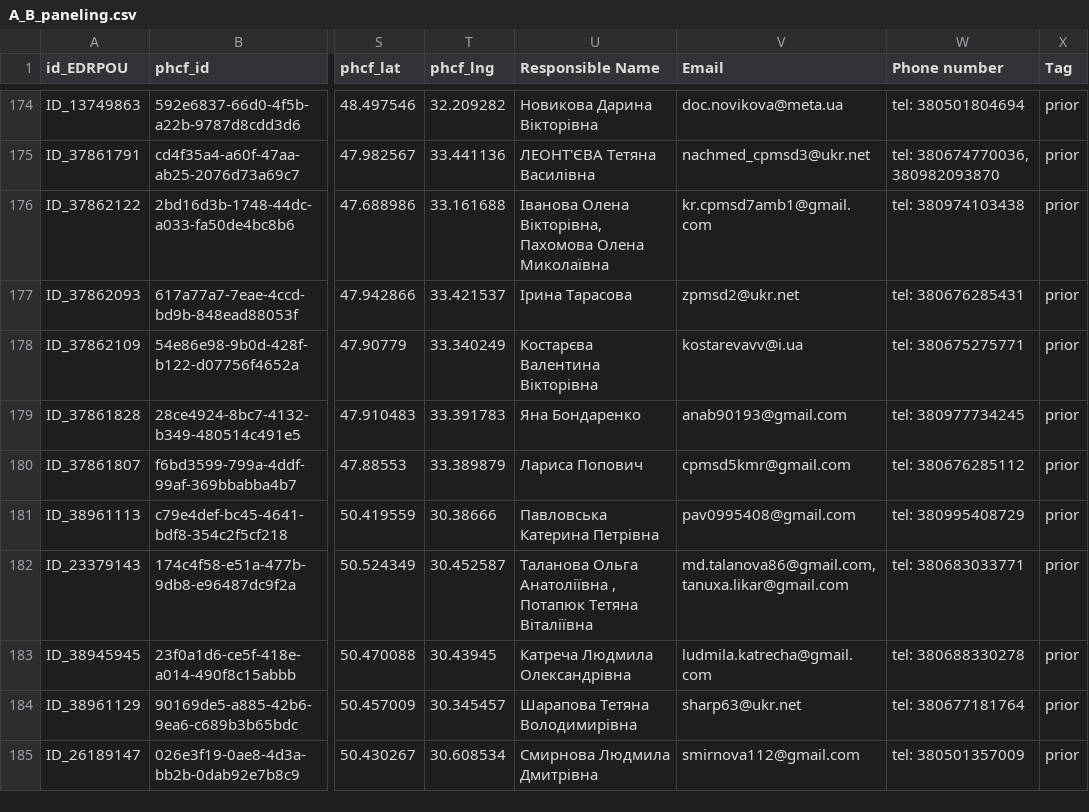
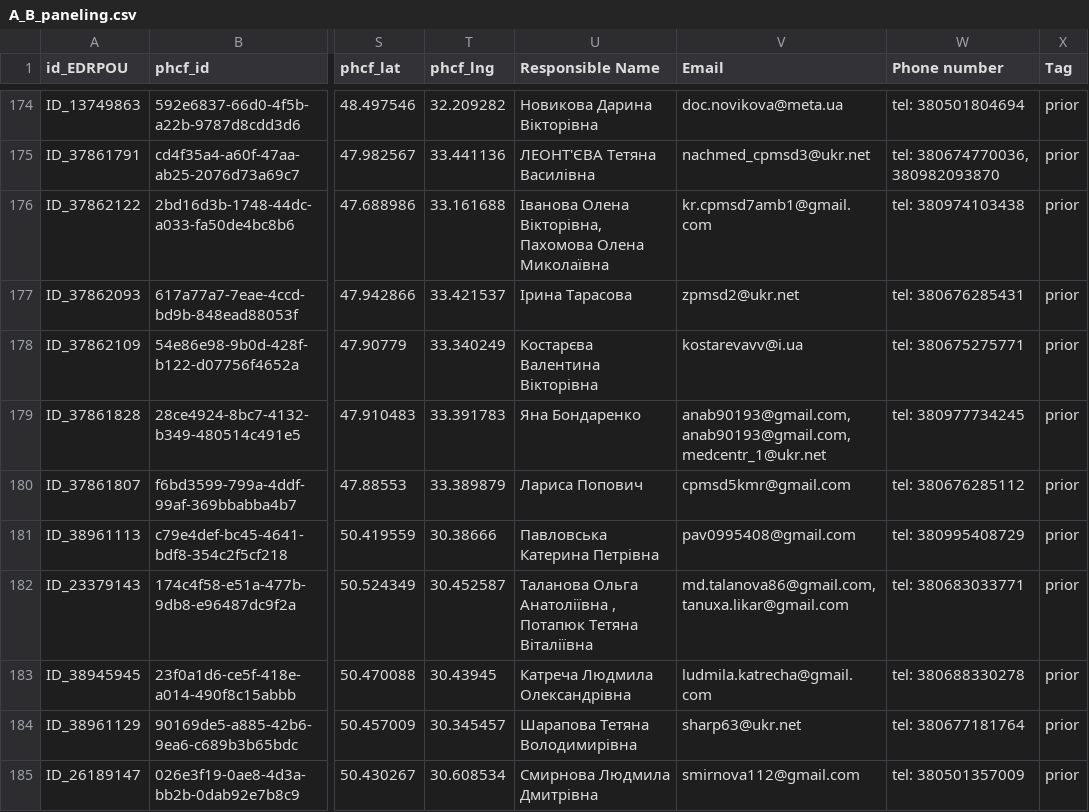
Before and after one commit to rivanovIMC/UNICEF_PHCF, a CSV file: A_B_paneling.csv, drawn as a sheet; only a part is shown, gaps mark what is left out; the diff names each change by its address in the sheet, - before the commit and + after, or states it on an @@ line.

Commit message:
Update A_B_paneling.csv

```diff
--- a/A_B_paneling.csv
+++ b/A_B_paneling.csv
-V179 (Email): anab90193@gmail.com
+V179 (Email): anab90193@gmail.com, anab90193@gmail.com, medcentr_1@ukr.net
```
